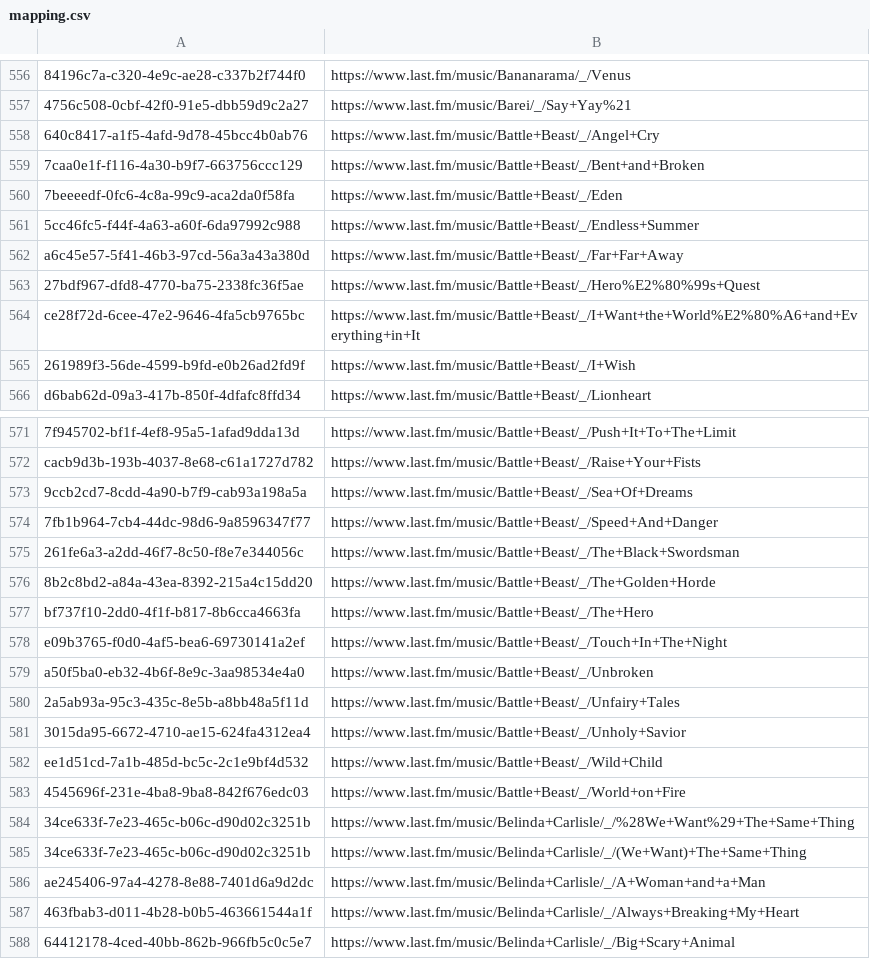
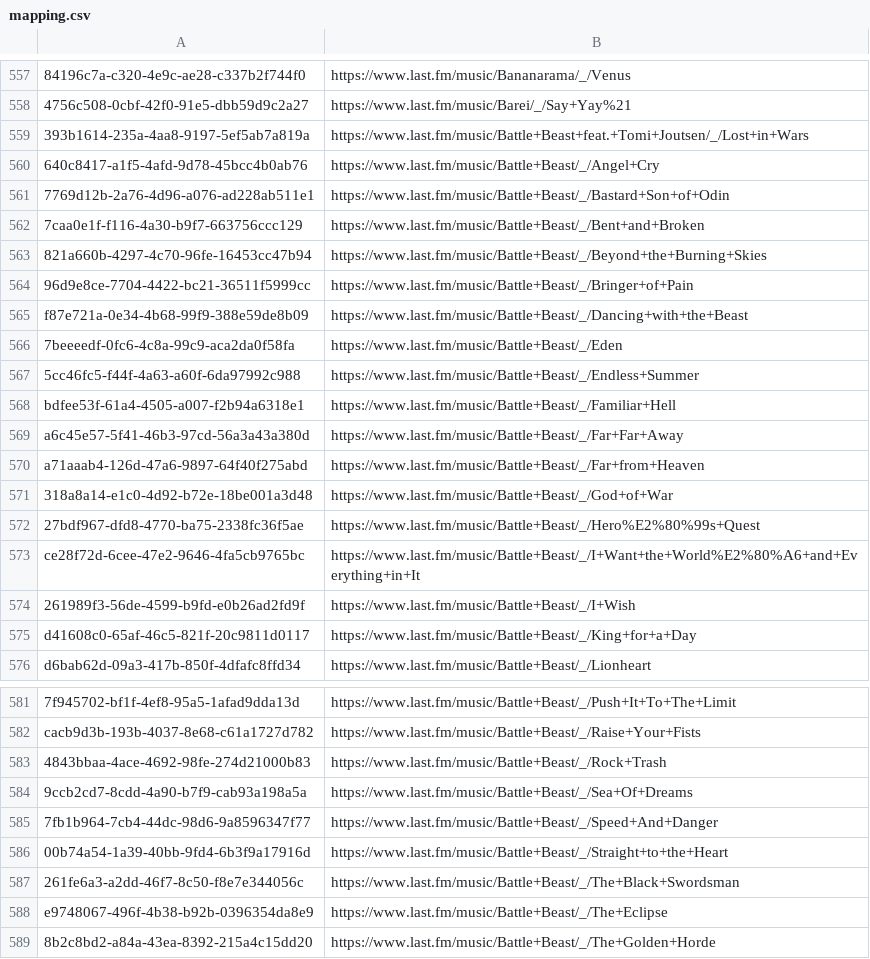
Before and after one commit to ads04r/mbid-lastfm-mapping, a CSV file: mapping.csv, drawn as a sheet; only a part is shown, gaps mark what is left out; the shorter side is filled out with more unchanged rows; the diff covers the shown part only; the diff names each change by its address in the sheet, - before the commit and + after, or states it on an @@ line.

Commit message:
Automatic update / MOONSHINE

```diff
--- a/mapping.csv
+++ b/mapping.csv
+row 559: 393b1614-235a-4aa8-9197-5ef5ab7a819a | https://www.last.fm/music/Battle+Beast+feat.+Tomi+Joutsen/_/Lost+in+Wars
+row 561: 7769d12b-2a76-4d96-a076-ad228ab511e1 | https://www.last.fm/music/Battle+Beast/_/Bastard+Son+of+Odin
+row 563: 821a660b-4297-4c70-96fe-16453cc47b94 | https://www.last.fm/music/Battle+Beast/_/Beyond+the+Burning+Skies
+row 564: 96d9e8ce-7704-4422-bc21-36511f5999cc | https://www.last.fm/music/Battle+Beast/_/Bringer+of+Pain
+row 565: f87e721a-0e34-4b68-99f9-388e59de8b09 | https://www.last.fm/music/Battle+Beast/_/Dancing+with+the+Beast
+row 568: bdfee53f-61a4-4505-a007-f2b94a6318e1 | https://www.last.fm/music/Battle+Beast/_/Familiar+Hell
+row 570: a71aaab4-126d-47a6-9897-64f40f275abd | https://www.last.fm/music/Battle+Beast/_/Far+from+Heaven
+row 571: 318a8a14-e1c0-4d92-b72e-18be001a3d48 | https://www.last.fm/music/Battle+Beast/_/God+of+War
+row 575: d41608c0-65af-46c5-821f-20c9811d0117 | https://www.last.fm/music/Battle+Beast/_/King+for+a+Day
+row 583: 4843bbaa-4ace-4692-98fe-274d21000b83 | https://www.last.fm/music/Battle+Beast/_/Rock+Trash
+row 586: 00b74a54-1a39-40bb-9fd4-6b3f9a17916d | https://www.last.fm/music/Battle+Beast/_/Straight+to+the+Heart
+row 588: e9748067-496f-4b38-b92b-0396354da8e9 | https://www.last.fm/music/Battle+Beast/_/The+Eclipse
```
Also changed, not shown: 6 added rows elsewhere in this file.
